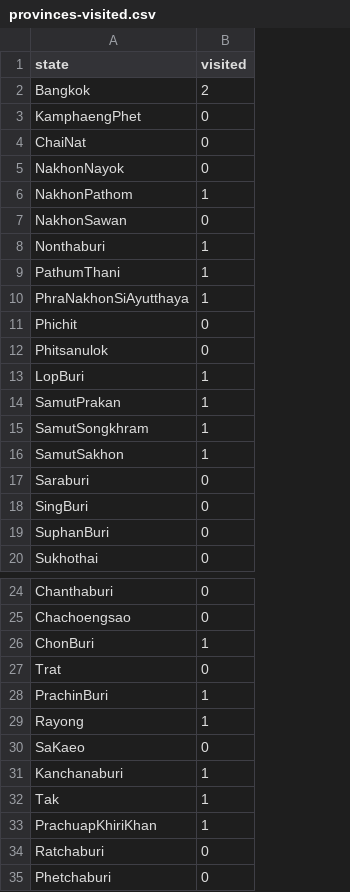
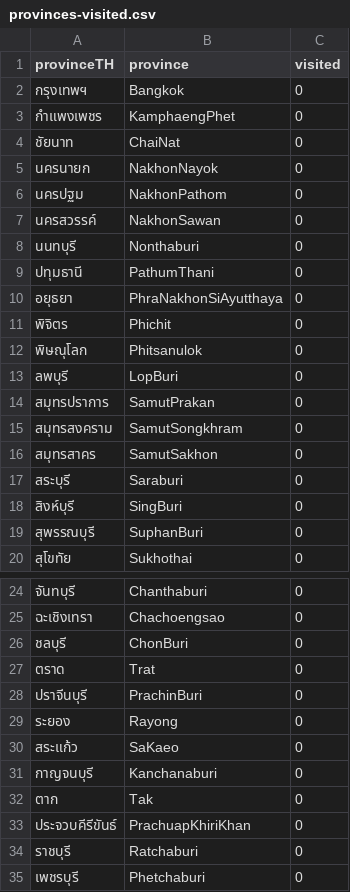
Before and after one commit to puripant/thai-provinces-visited, a CSV file: data/provinces-visited.csv, drawn as a sheet; only a part is shown, gaps mark what is left out; addresses are those after the commit; the diff covers the shown part only; the diff names each change by its address in the sheet, - before the commit and + after, or states it on an @@ line.

Commit message:
Modify the map to be adjusted by a dropdown list

```diff
--- a/data/provinces-visited.csv
+++ b/data/provinces-visited.csv
+column A (provinceTH), rows 2-20: กรุงเทพฯ | กำแพงเพชร | ชัยนาท | นครนายก | นครปฐม | นครสวรรค์ | นนทบุรี | ปทุมธานี | อยุธยา | พิจิตร | พิษณุโลก | ลพบุรี | สมุทรปราการ | สมุทรสงคราม | สมุทรสาคร | สระบุรี | สิงห์บุรี | สุพรรณบุรี | สุโขทัย; rows 24-35: จันทบุรี | ฉะเชิงเทรา | ชลบุรี | ตราด | ปราจีนบุรี | ระยอง | สระแก้ว | กาญจนบุรี | ตาก | ประจวบคีรีขันธ์ | ราชบุรี | เพชรบุรี
-B1: state
+B1: province
-C2 (visited): 2
+C2 (visited): 0
-C6 (visited): 1
+C6 (visited): 0
-C8:C10 (visited): 1
+C8:C10 (visited): 0
-C13:C16 (visited): 1
+C13:C16 (visited): 0
-C26 (visited): 1
+C26 (visited): 0
-C28:C29 (visited): 1
+C28:C29 (visited): 0
-C31:C33 (visited): 1
+C31:C33 (visited): 0
```
Also changed, not shown: 12 edited cells elsewhere in this file, 7 other files.
